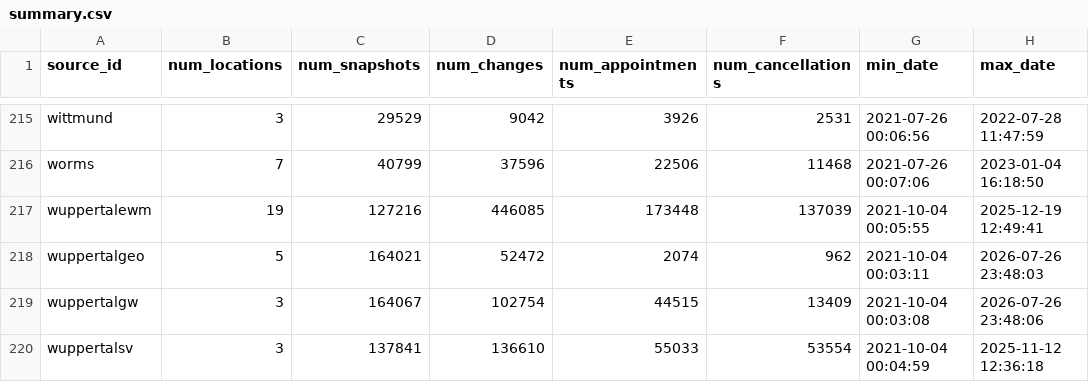
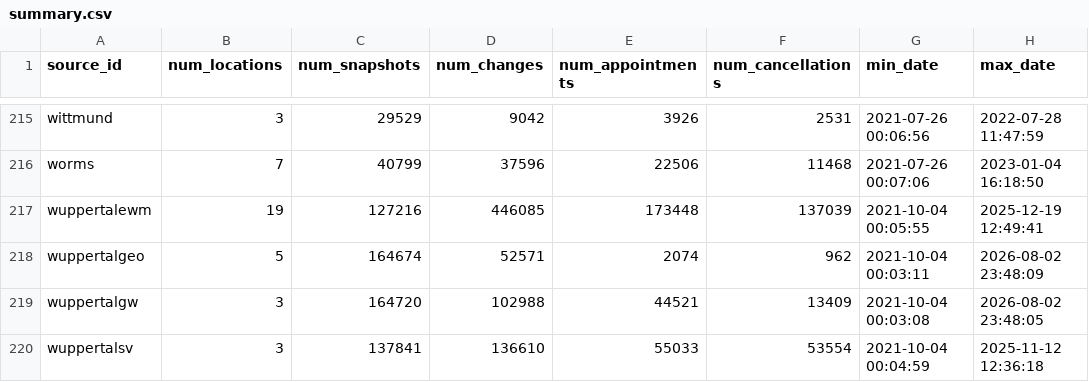
Before and after one commit to defgsus/office-schedule-data, a CSV file: metrics/summary.csv, drawn as a sheet; only a part is shown, gaps mark what is left out; the diff names each change by its address in the sheet, - before the commit and + after, or states it on an @@ line.

```diff
--- a/metrics/summary.csv
+++ b/metrics/summary.csv
-C218 (num_snapshots): 164021
+C218 (num_snapshots): 164674
-D218 (num_changes): 52472
+D218 (num_changes): 52571
-H218 (max_date): 2026-07-26 23:48:03
+H218 (max_date): 2026-08-02 23:48:09
-C219 (num_snapshots): 164067
+C219 (num_snapshots): 164720
-D219 (num_changes): 102754
+D219 (num_changes): 102988
-E219 (num_appointments): 44515
+E219 (num_appointments): 44521
-H219 (max_date): 2026-07-26 23:48:06
+H219 (max_date): 2026-08-02 23:48:05
```
Also changed, not shown: 4 other files.
